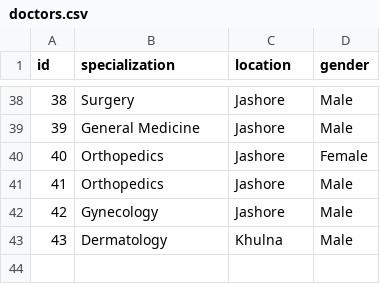
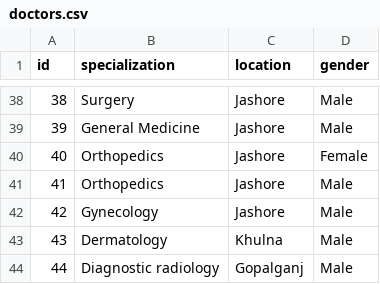
Before and after one commit to omarfarukpial/virtualHospital, a CSV file: sds/serviceRequest/doctorAppointment/autoSuggestion/doctors.csv, drawn as a sheet; only a part is shown, gaps mark what is left out.

```diff
--- a/sds/serviceRequest/doctorAppointment/autoSuggestion/doctors.csv
+++ b/sds/serviceRequest/doctorAppointment/autoSuggestion/doctors.csv
@@ -43 +43,2 @@ id,specialization,location,gender
 43,Dermatology,Khulna,Male
+44,"Diagnostic radiology",Gopalganj,Male
```
Also changed, not shown: 31 other files.
